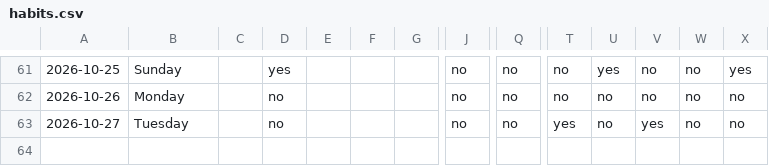
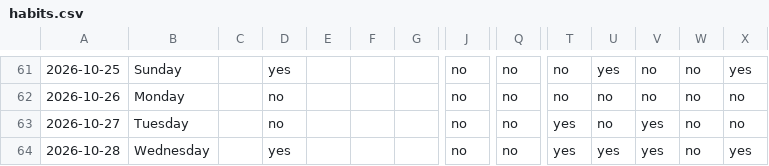
Before and after one commit to auckiefenstermacher19-cmd/Health-Tracker, a CSV file: habits.csv, drawn as a sheet; only a part is shown, gaps mark what is left out; rows hold the shown columns only; the diff names each change by its address in the sheet, - before the commit and + after, or states it on an @@ line.

Commit message:
habits: log through 2026-10-28

```diff
--- a/habits.csv
+++ b/habits.csv
+row 64: 2026-10-28 | Wednesday |  | yes |  |  |  | no | no | yes | yes | yes | no | yes
```
Also changed, not shown: 1 other file.
